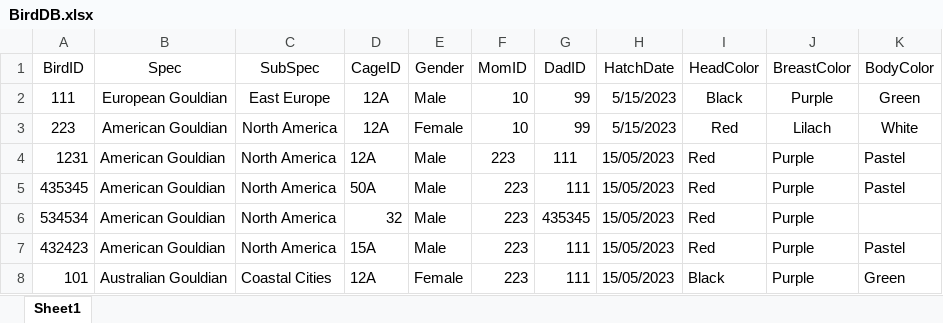
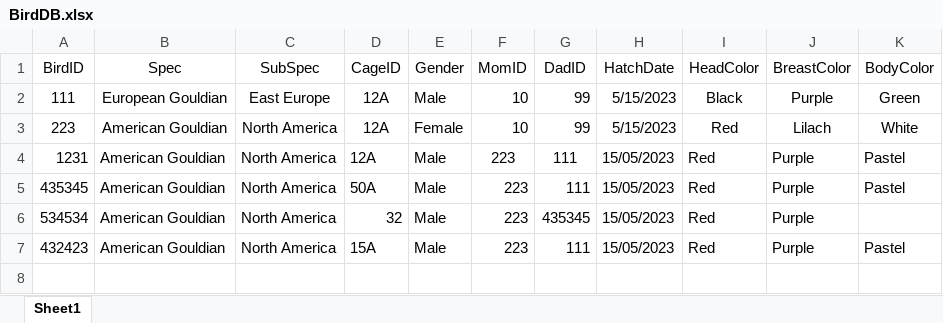
Before and after one commit to yossiii050/FeatherFriend, an Excel workbook: DataBased/BirdDB.xlsx, sheet Sheet1, drawn as a sheet; values as stored, in another font and other column widths than the file's, no borders; conditional formats not drawn; the diff names each change by its address in the sheet, - before the commit and + after, or states it on an @@ line.

```diff
--- a/DataBased/BirdDB.xlsx (sheet Sheet1)
+++ b/DataBased/BirdDB.xlsx (sheet Sheet1)
-row 8: 101 | Australian Gouldian | Coastal Cities | 12A | Female | 223 | 111 | 15/05/2023 | Black | Purple | Green
```
Also changed, not shown: DataBased/CageDB.xlsx, DataBased/UsersDB.xlsx, 6 other files.
